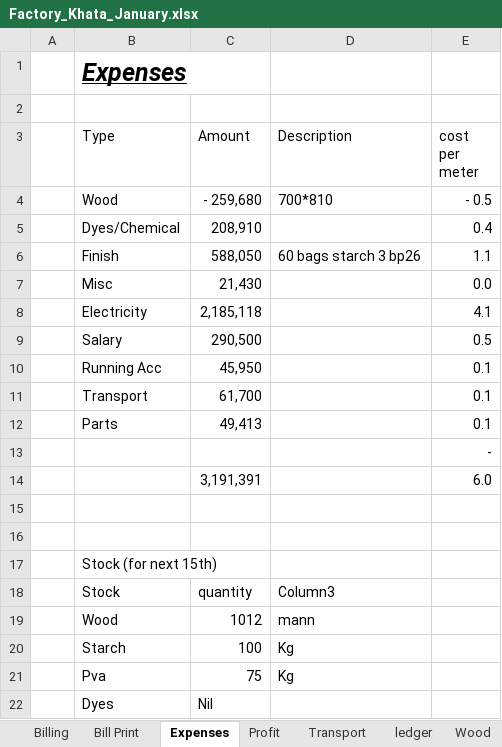
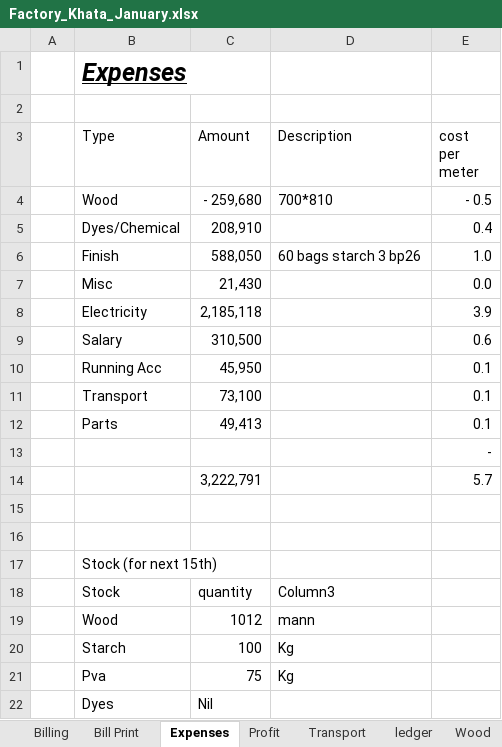
Before and after one commit to omerrazzaq4/AlHamd_Jan, an Excel workbook: Factory_Khata_January.xlsx, sheet Expenses, drawn as a sheet; values as stored, in another font and other column widths than the file's, no borders; table styles not drawn; removed rows and columns are numbered as before the commit, all else as after; the diff names each change by its address in the sheet, - before the commit and + after, or states it on an @@ line.

```diff
--- a/Factory_Khata_January.xlsx (sheet Expenses)
+++ b/Factory_Khata_January.xlsx (sheet Expenses)
-E6 (cost per meter): 1.1
+E6 (cost per meter): 1.0
-E8 (cost per meter): 4.1
+E8 (cost per meter): 3.9
-row 9:  | Salary | 290,500 |  | 0.5
+row 9:  | Salary | 310,500 |  | 0.6
-C11 (Amount): 61,700
+C11 (Amount): 73,100
-row 14:  |  | 3,191,391 |  | 6.0
+row 14:  |  | 3,222,791 |  | 5.7
```
Also changed, not shown: sheet Cashbook, sheet pivot, sheet ledger, sheet Finish, sheet Billing, sheet Profit, 4 more sheets, formulas that keep their value.
